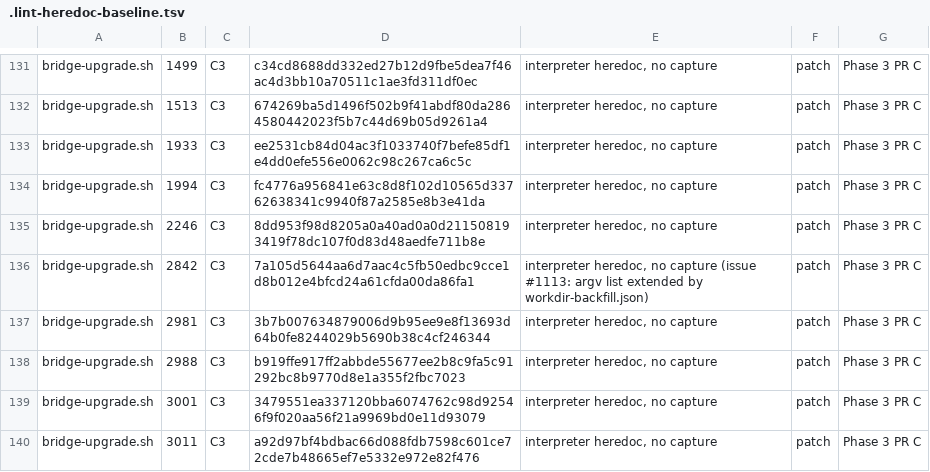
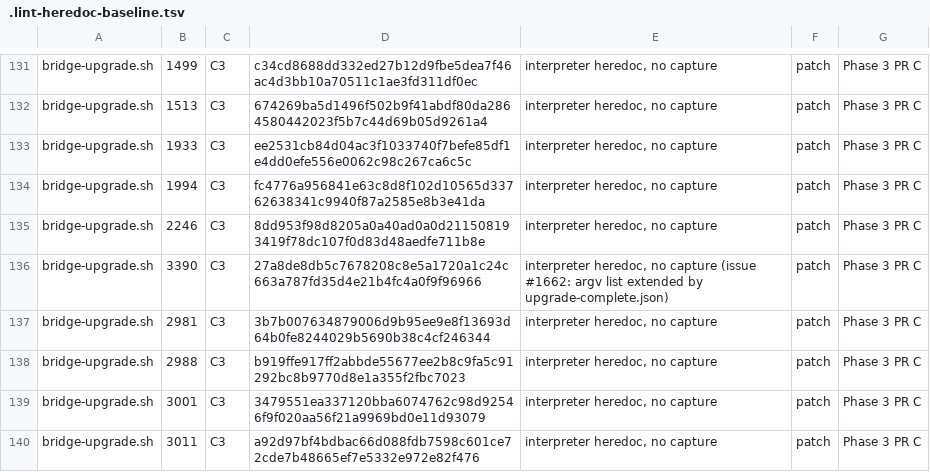
Before and after one commit to seanssoh/agent-bridge-public, a TSV file: .lint-heredoc-baseline.tsv, drawn as a sheet; only a part is shown, gaps mark what is left out.

Commit message:
upgrade,daemon: v0.16.3 lifecycle — flock token via global + restart marker (#1684)
implement-ok (agb-dev-codex Phase-4 #10984, no findings).

v0.16.3 #1667 + #1662 (upgrade/daemon lifecycle):
- #1667: daemon-control lock token via global (no $() fd-close); no flock -w 0; serialization smoke proves fd held through the critical section.
- #1662: upgrade-complete marker written after work + before restart, promoted post-restart, atomic tmp+rename best-effort, dry-run suppressed, surfaced in --json — exit 137 on self-restart is now expected-success with the marker as source of truth.

Verified: CI green + CLEAN; ci-select pulls both new smokes; no production $() capture remains. Merged to feat/v0163-integration (dep-order first; F rebases after).

```diff
--- a/.lint-heredoc-baseline.tsv
+++ b/.lint-heredoc-baseline.tsv
@@ -135,3 +135,3 @@ bridge-upgrade.sh	1994	C3	fc4776a956841e63c8d8f102d10565d33762638341c9940f87a258
 bridge-upgrade.sh	2246	C3	8dd953f98d8205a0a40ad0a0d211508193419f78dc107f0d83d48aedfe711b8e	interpreter heredoc, no capture	patch	Phase 3 PR C
-bridge-upgrade.sh	2842	C3	7a105d5644aa6d7aac4c5fb50edbc9cce1d8b012e4bfcd24a61cfda00da86fa1	interpreter heredoc, no capture (issue #1113: argv list extended by workdir-backfill.json)	patch	Phase 3 PR C
+bridge-upgrade.sh	3390	C3	27a8de8db5c7678208c8e5a1720a1c24c663a787fd35d4e21b4fc4a0f9f96966	interpreter heredoc, no capture (issue #1662: argv list extended by upgrade-complete.json)	patch	Phase 3 PR C
 bridge-upgrade.sh	2981	C3	3b7b007634879006d9b95ee9e8f13693d64b0fe8244029b5690b38c4cf246344	interpreter heredoc, no capture	patch	Phase 3 PR C
```
Also changed, not shown: 6 other files.
